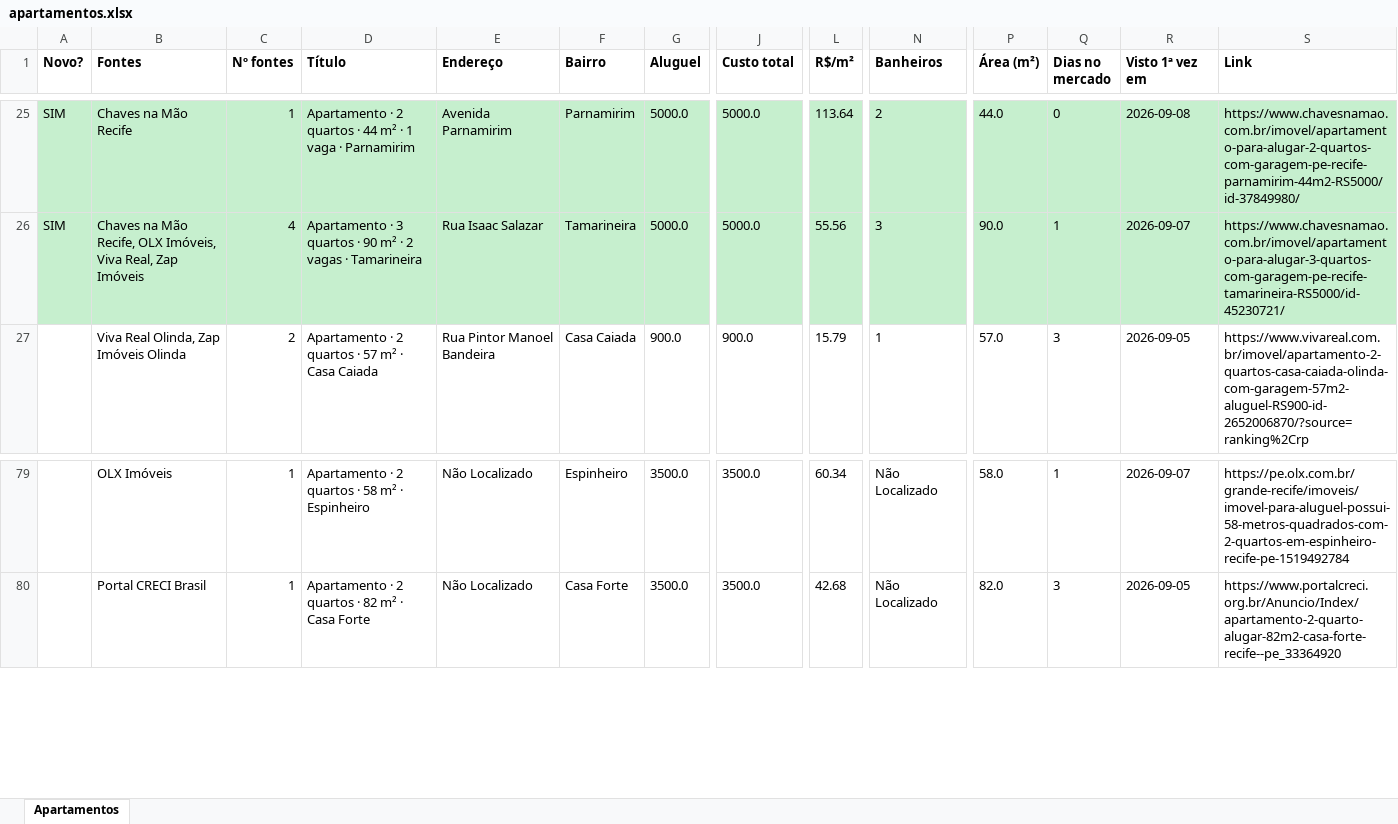
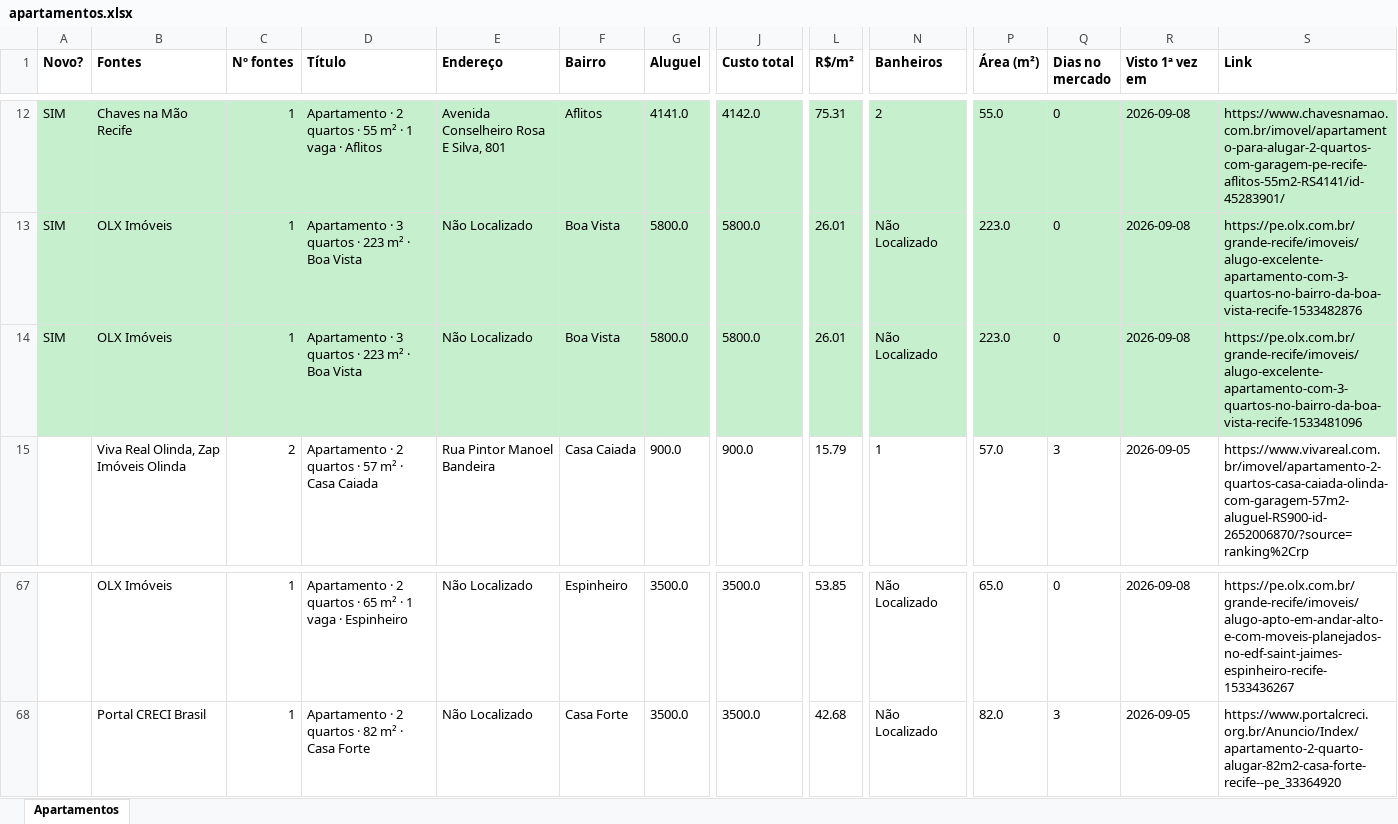
Before and after one commit to jlfig13/busca-imovel, an Excel workbook: saida/apartamentos.xlsx, sheet Apartamentos, drawn as a sheet; only a part is shown, gaps mark what is left out; values as stored, in another font and other column widths than the file's, no borders; addresses are those after the commit; rows hold the shown columns only; the diff covers the shown part only; the diff names each change by its address in the sheet, - before the commit and + after, or states it on an @@ line.

```diff
--- a/saida/apartamentos.xlsx (sheet Apartamentos)
+++ b/saida/apartamentos.xlsx (sheet Apartamentos)
-D12 (Título): …quartos · 44 m² · 1 vaga · Parnamirim
+D12 (Título): …quartos · 55 m² · 1 vaga · Aflitos
-E12 (Endereço): Avenida Parnamirim
+E12 (Endereço): Avenida Conselheiro Rosa E Silva, 801
-F12 (Bairro): Parnamirim
+F12 (Bairro): Aflitos
-G12 (Aluguel): 5000.0
+G12 (Aluguel): 4141.0
-J12 (Custo total): 5000.0
+J12 (Custo total): 4142.0
-L12 (R$/m²): 113.64
+L12 (R$/m²): 75.31
-P12 (Área (m²)): 44.0
+P12 (Área (m²)): 55.0
-S12 (Link): https://www.chavesnamao.com.br/imovel/apartamento-para-alugar-2-quartos-com-garagem-pe-recife-parnamirim-44m2-RS5000/id-37849980/
+S12 (Link): https://www.chavesnamao.com.br/imovel/apartamento-para-alugar-2-quartos-com-garagem-pe-recife-aflitos-55m2-RS4141/id-45283901/
-B13 (Fontes): Chaves na Mão Recife, OLX Imóveis, Viva Real, Zap Imóveis
+B13 (Fontes): OLX Imóveis
-C13 (Nº fontes): 4
+C13 (Nº fontes): 1
-D13 (Título): …quartos · 90 m² · 2 vagas · Tamarineira
+D13 (Título): …quartos · 223 m² · Boa Vista
-E13 (Endereço): Rua Isaac Salazar
+E13 (Endereço): Não Localizado
-F13 (Bairro): Tamarineira
+F13 (Bairro): Boa Vista
-G13 (Aluguel): 5000.0
+G13 (Aluguel): 5800.0
-J13 (Custo total): 5000.0
+J13 (Custo total): 5800.0
-L13 (R$/m²): 55.56
+L13 (R$/m²): 26.01
-N13 (Banheiros): 3
+N13 (Banheiros): Não Localizado
-P13 (Área (m²)): 90.0
+P13 (Área (m²)): 223.0
-Q13 (Dias no mercado): 1
+Q13 (Dias no mercado): 0
-R13 (Visto 1ª vez em): 2026-09-07
+R13 (Visto 1ª vez em): 2026-09-08
-S13 (Link): https://www.chavesnamao.com.br/imovel/apartamento-para-alugar-3-quartos-com-garagem-pe-recife-tamarineira-RS5000/id-45230721/
+S13 (Link): https://pe.olx.com.br/grande-recife/imoveis/alugo-excelente-apartamento-com-3-quartos-no-bairro-da-boa-vista-recife-1533482876
+row 14: SIM | OLX Imóveis | 1 | Apartamento · 3 quartos · 223 m² · Boa Vista | Não Localizado | Boa Vista | 5800.0 | 5800.0 | 26.01 | Não Localizado | 223.0 | 0 | 2026-09-08 | https://pe.olx.com.br/grande-recife/imoveis/alugo-excelente-apartamento-com-3-quartos-no-bairro-da-boa-vista-recife-1533481096
-D67 (Título): …quartos · 58 m² · Espinheiro
+D67 (Título): …quartos · 65 m² · 1 vaga · Espinheiro
-L67 (R$/m²): 60.34
+L67 (R$/m²): 53.85
-P67 (Área (m²)): 58.0
+P67 (Área (m²)): 65.0
-Q67 (Dias no mercado): 1
+Q67 (Dias no mercado): 0
-R67 (Visto 1ª vez em): 2026-09-07
+R67 (Visto 1ª vez em): 2026-09-08
-S67 (Link): https://pe.olx.com.br/grande-recife/imoveis/imovel-para-aluguel-possui-58-metros-quadrados-com-2-quartos-em-espinheiro-recife-pe-1519492784
+S67 (Link): https://pe.olx.com.br/grande-recife/imoveis/alugo-apto-em-andar-alto-e-com-moveis-planejados-no-edf-saint-jaimes-espinheiro-recife-1533436267
```
Also changed, not shown: 26 added rows, 34 removed rows and 97 edited cells elsewhere in this sheet, 2 other files.
